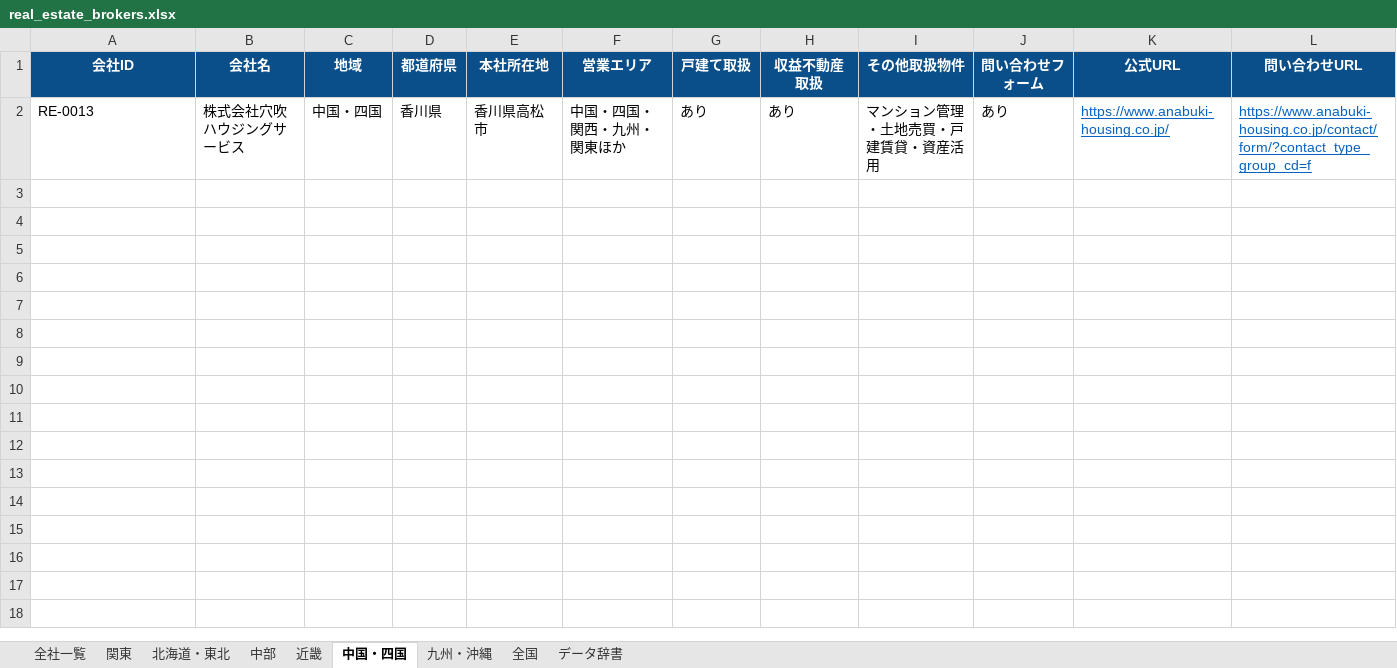
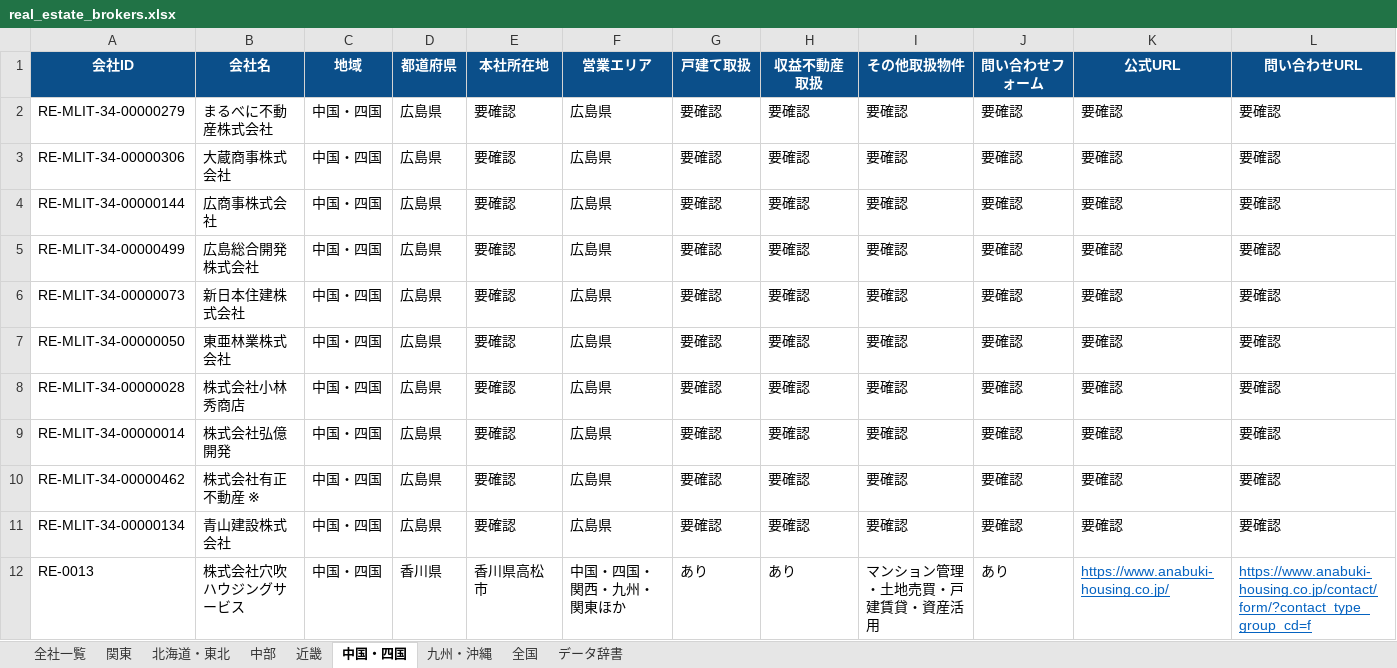
Before and after one commit to univcorp2-ctrl/japan-real-estate-broker-database, an Excel workbook: database/real_estate_brokers.xlsx, sheet 中国・四国, drawn as a sheet; only a part is shown; values as stored, in another font and other column widths than the file's, no borders; table styles not drawn; rows hold the shown columns only; the diff names each change by its address in the sheet, - before the commit and + after, or states it on an @@ line.

```diff
--- a/database/real_estate_brokers.xlsx (sheet 中国・四国)
+++ b/database/real_estate_brokers.xlsx (sheet 中国・四国)
+row 2: RE-MLIT-34-00000279 | まるべに不動産株式会社 | 中国・四国 | 広島県 | 要確認 | 広島県 | 要確認 | 要確認 | 要確認 | 要確認 | 要確認 | 要確認
+row 3: RE-MLIT-34-00000306 | 大蔵商事株式会社 | 中国・四国 | 広島県 | 要確認 | 広島県 | 要確認 | 要確認 | 要確認 | 要確認 | 要確認 | 要確認
+row 4: RE-MLIT-34-00000144 | 広商事株式会社 | 中国・四国 | 広島県 | 要確認 | 広島県 | 要確認 | 要確認 | 要確認 | 要確認 | 要確認 | 要確認
+row 5: RE-MLIT-34-00000499 | 広島総合開発株式会社 | 中国・四国 | 広島県 | 要確認 | 広島県 | 要確認 | 要確認 | 要確認 | 要確認 | 要確認 | 要確認
+row 6: RE-MLIT-34-00000073 | 新日本住建株式会社 | 中国・四国 | 広島県 | 要確認 | 広島県 | 要確認 | 要確認 | 要確認 | 要確認 | 要確認 | 要確認
+row 7: RE-MLIT-34-00000050 | 東亜林業株式会社 | 中国・四国 | 広島県 | 要確認 | 広島県 | 要確認 | 要確認 | 要確認 | 要確認 | 要確認 | 要確認
+row 8: RE-MLIT-34-00000028 | 株式会社小林秀商店 | 中国・四国 | 広島県 | 要確認 | 広島県 | 要確認 | 要確認 | 要確認 | 要確認 | 要確認 | 要確認
+row 9: RE-MLIT-34-00000014 | 株式会社弘億開発 | 中国・四国 | 広島県 | 要確認 | 広島県 | 要確認 | 要確認 | 要確認 | 要確認 | 要確認 | 要確認
+row 10: RE-MLIT-34-00000462 | 株式会社有正不動産 ※ | 中国・四国 | 広島県 | 要確認 | 広島県 | 要確認 | 要確認 | 要確認 | 要確認 | 要確認 | 要確認
+row 11: RE-MLIT-34-00000134 | 青山建設株式会社 | 中国・四国 | 広島県 | 要確認 | 広島県 | 要確認 | 要確認 | 要確認 | 要確認 | 要確認 | 要確認
```
Also changed, not shown: sheet 全社一覧, 9 other files.
